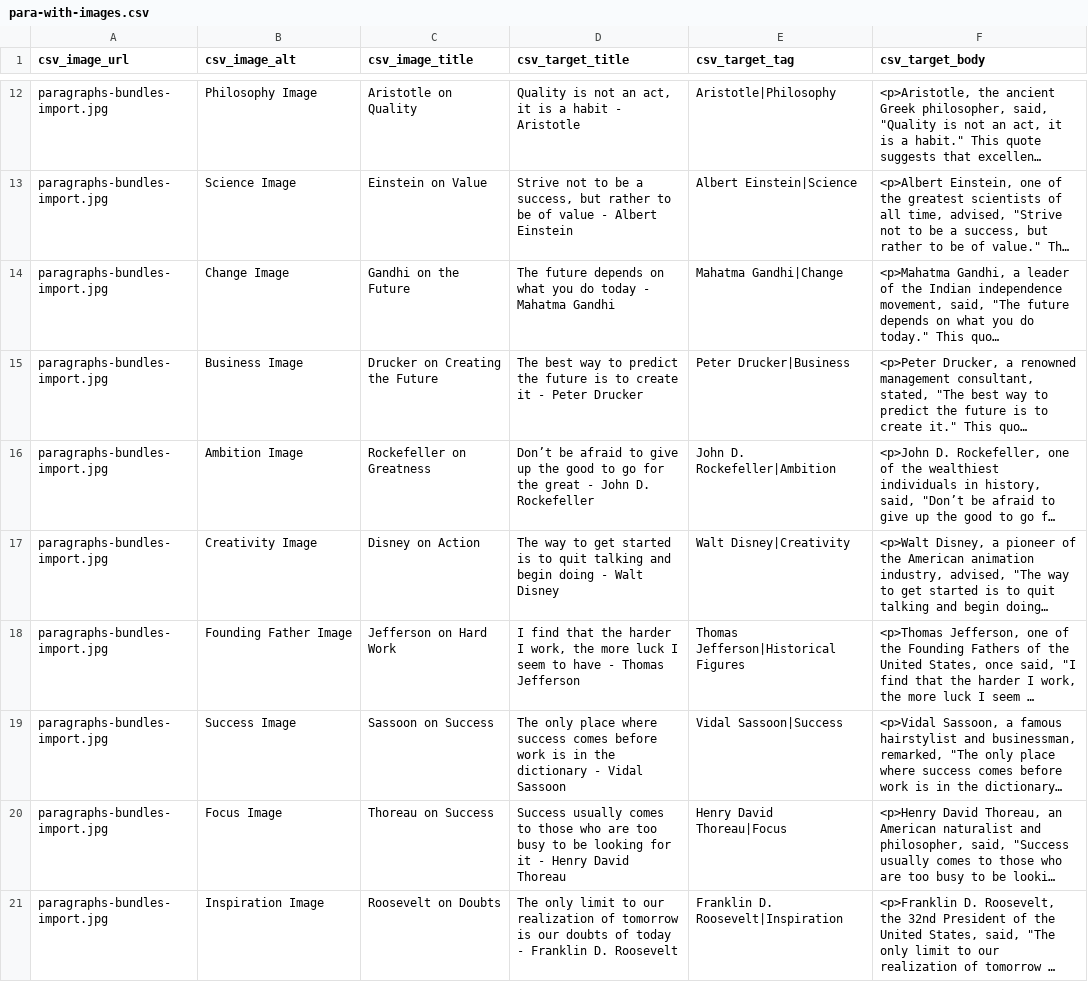
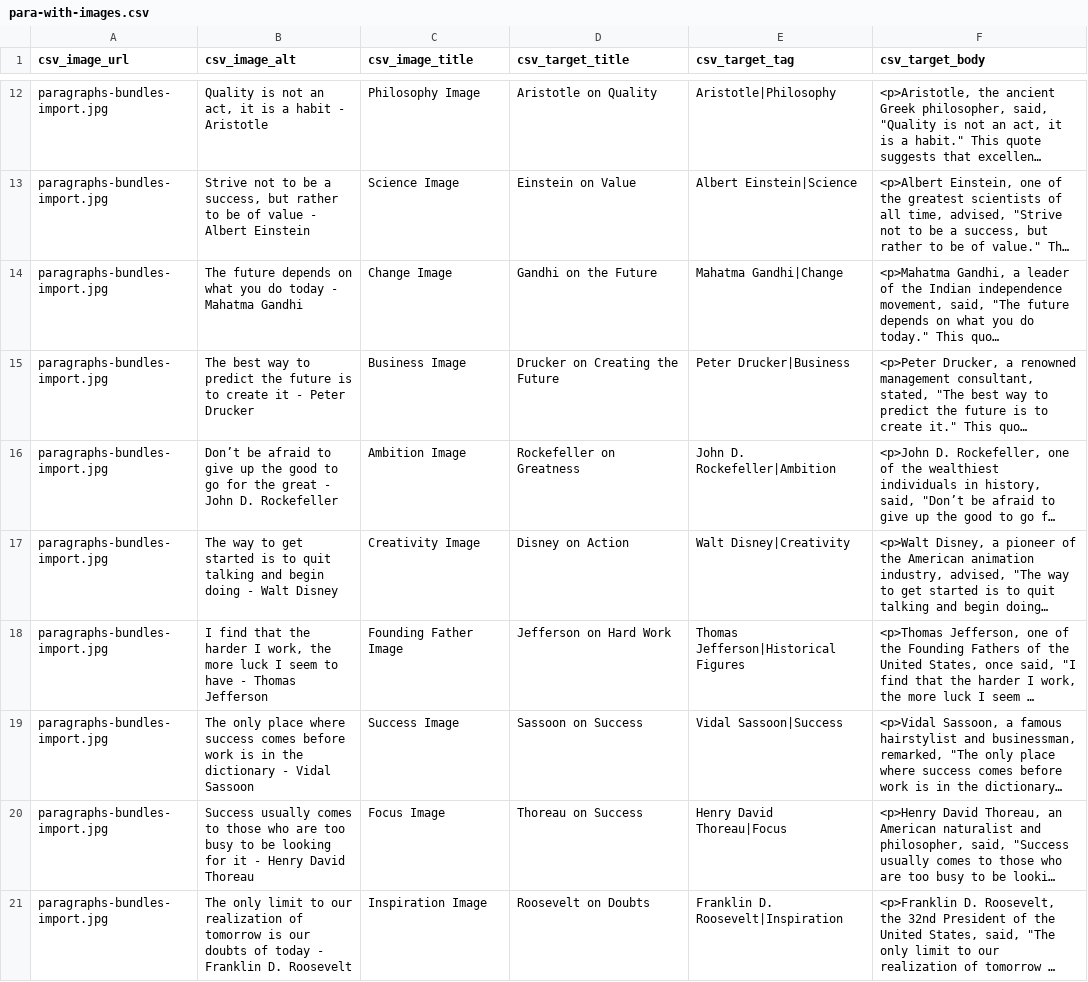
Before and after one commit to drupalcare/pb_import, a CSV file: para-with-images.csv, drawn as a sheet; only a part is shown, gaps mark what is left out; long unchanged cells end in …; the diff covers the shown part only; the diff names each change by its address in the sheet, - before the commit and + after, or states it on an @@ line.

```diff
--- a/para-with-images.csv
+++ b/para-with-images.csv
-B12 (csv_image_alt): Philosophy Image
+B12 (csv_image_alt): Quality is not an act, it is a habit - Aristotle
-C12 (csv_image_title): Aristotle on Quality
+C12 (csv_image_title): Philosophy Image
-D12 (csv_target_title): Quality is not an act, it is a habit - Aristotle
+D12 (csv_target_title): Aristotle on Quality
-B13 (csv_image_alt): Science Image
+B13 (csv_image_alt): Strive not to be a success, but rather to be of value - Albert Einstein
-C13 (csv_image_title): Einstein on Value
+C13 (csv_image_title): Science Image
-D13 (csv_target_title): Strive not to be a success, but rather to be of value - Albert Einstein
+D13 (csv_target_title): Einstein on Value
-B14 (csv_image_alt): Change Image
+B14 (csv_image_alt): The future depends on what you do today - Mahatma Gandhi
-C14 (csv_image_title): Gandhi on the Future
+C14 (csv_image_title): Change Image
-D14 (csv_target_title): The future depends on what you do today - Mahatma Gandhi
+D14 (csv_target_title): Gandhi on the Future
-B15 (csv_image_alt): Business Image
+B15 (csv_image_alt): The best way to predict the future is to create it - Peter Drucker
-C15 (csv_image_title): Drucker on Creating the Future
+C15 (csv_image_title): Business Image
-D15 (csv_target_title): The best way to predict the future is to create it - Peter Drucker
+D15 (csv_target_title): Drucker on Creating the Future
-B16 (csv_image_alt): Ambition Image
+B16 (csv_image_alt): Don’t be afraid to give up the good to go for the great - John D. Rockefeller
-C16 (csv_image_title): Rockefeller on Greatness
+C16 (csv_image_title): Ambition Image
-D16 (csv_target_title): Don’t be afraid to give up the good to go for the great - John D. Rockefeller
+D16 (csv_target_title): Rockefeller on Greatness
-B17 (csv_image_alt): Creativity Image
+B17 (csv_image_alt): The way to get started is to quit talking and begin doing - Walt Disney
-C17 (csv_image_title): Disney on Action
+C17 (csv_image_title): Creativity Image
-D17 (csv_target_title): The way to get started is to quit talking and begin doing - Walt Disney
+D17 (csv_target_title): Disney on Action
-B18 (csv_image_alt): Founding Father Image
+B18 (csv_image_alt): I find that the harder I work, the more luck I seem to have - Thomas Jefferson
-C18 (csv_image_title): Jefferson on Hard Work
+C18 (csv_image_title): Founding Father Image
-D18 (csv_target_title): I find that the harder I work, the more luck I seem to have - Thomas Jefferson
+D18 (csv_target_title): Jefferson on Hard Work
-B19 (csv_image_alt): Success Image
+B19 (csv_image_alt): The only place where success comes before work is in the dictionary - Vidal Sassoon
-C19 (csv_image_title): Sassoon on Success
+C19 (csv_image_title): Success Image
-D19 (csv_target_title): The only place where success comes before work is in the dictionary - Vidal Sassoon
+D19 (csv_target_title): Sassoon on Success
-B20 (csv_image_alt): Focus Image
+B20 (csv_image_alt): Success usually comes to those who are too busy to be looking for it - Henry David Thoreau
-C20 (csv_image_title): Thoreau on Success
+C20 (csv_image_title): Focus Image
-D20 (csv_target_title): Success usually comes to those who are too busy to be looking for it - Henry David Thoreau
+D20 (csv_target_title): Thoreau on Success
-B21 (csv_image_alt): Inspiration Image
+B21 (csv_image_alt): The only limit to our realization of tomorrow is our doubts of today - Franklin D. Roosevelt
-C21 (csv_image_title): Roosevelt on Doubts
+C21 (csv_image_title): Inspiration Image
-D21 (csv_target_title): The only limit to our realization of tomorrow is our doubts of today - Franklin D. Roosevelt
+D21 (csv_target_title): Roosevelt on Doubts
```
Also changed, not shown: 60 edited cells elsewhere in this file, para-without-images.csv, 3 other files.
